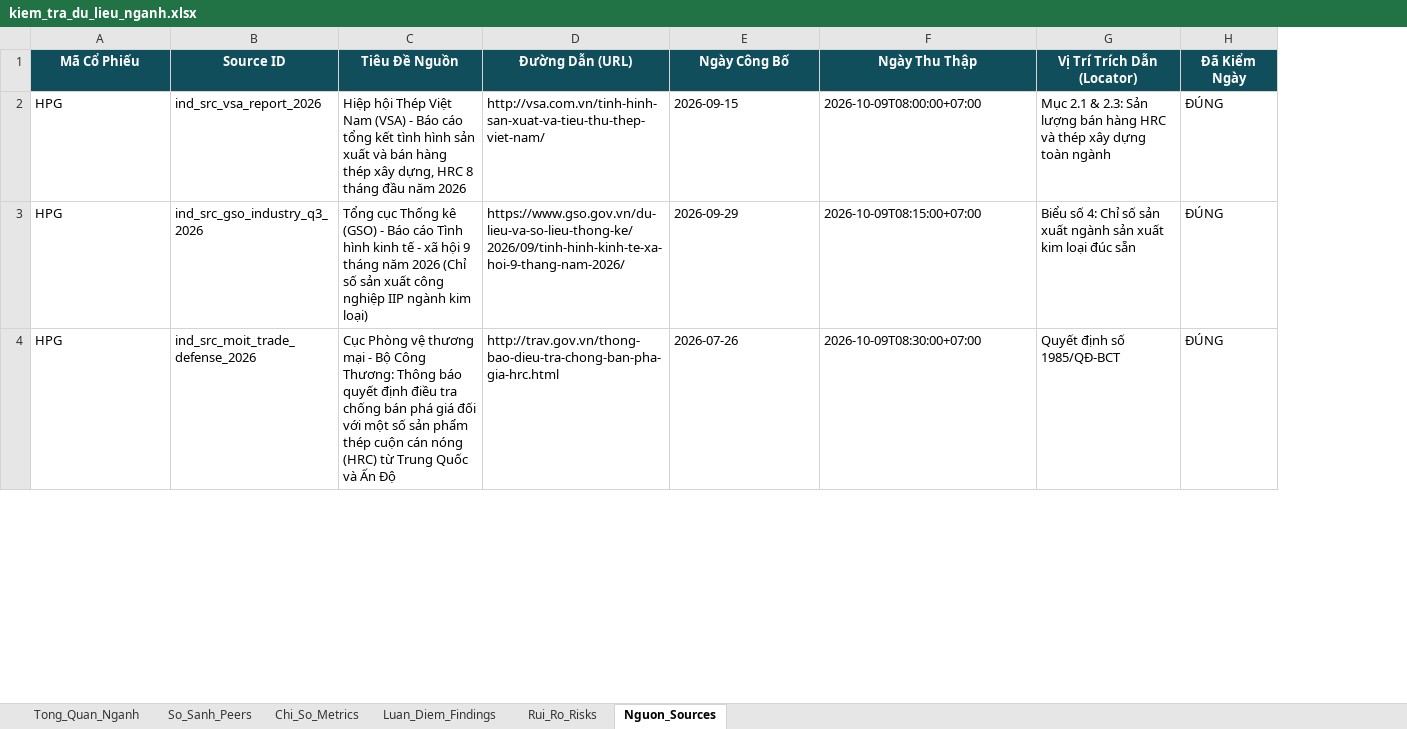
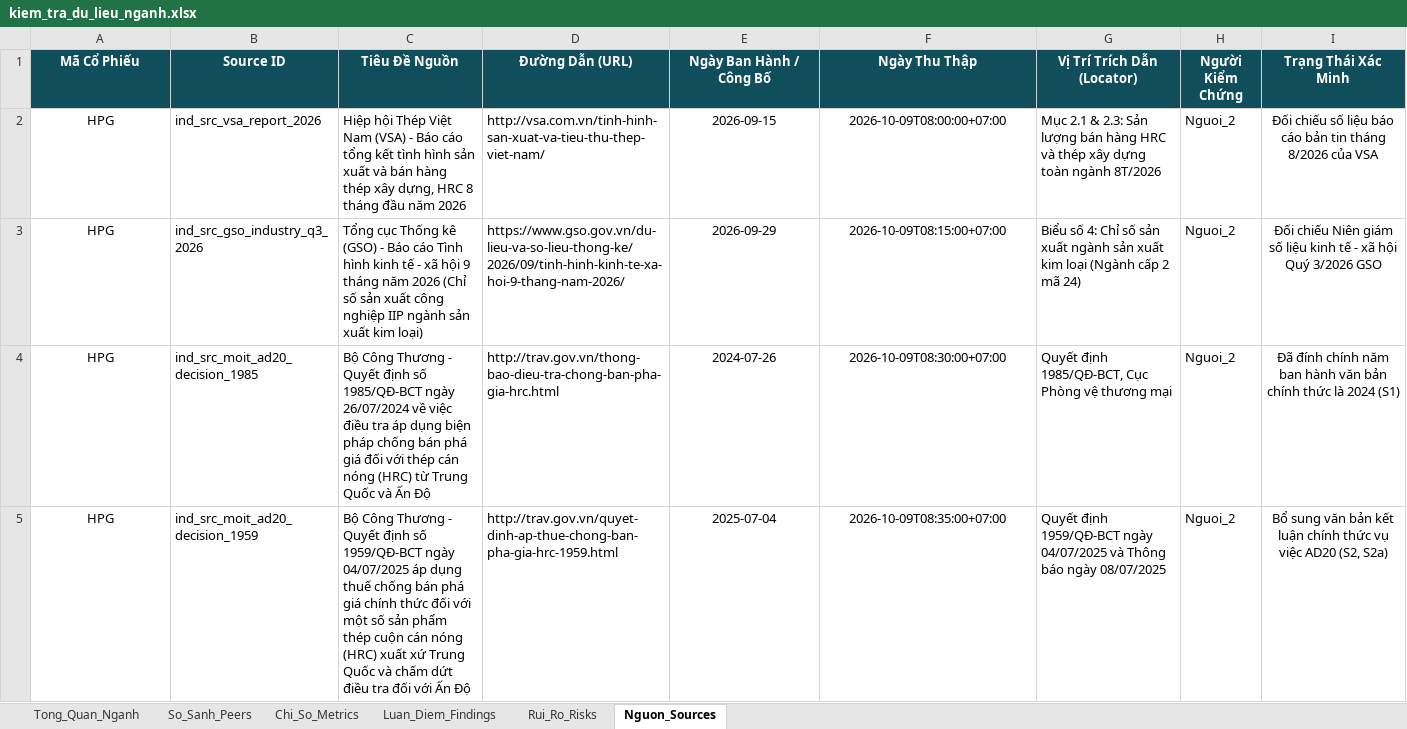
Before and after one commit to Namfite-1306/MMB-report-system, an Excel workbook: kiem_tra_du_lieu_nganh.xlsx, sheet Nguon_Sources, drawn as a sheet; only a part is shown; values as stored, in another font and other column widths than the file's, no borders; removed rows and columns are numbered as before the commit, all else as after; the diff covers the shown part only; the diff names each change by its address in the sheet, - before the commit and + after, or states it on an @@ line.

Commit message:
fix(industry): cập nhật toàn diện theo nhận xét phản biện - sửa ngày nguồn S1-S5, tái lập benchmark 100%, bổ sung metadata peers và hiệu chỉnh luận điểm

```diff
--- a/kiem_tra_du_lieu_nganh.xlsx (sheet Nguon_Sources)
+++ b/kiem_tra_du_lieu_nganh.xlsx (sheet Nguon_Sources)
-column H (Đã Kiểm Ngày), rows 2-4: all ĐÚNG
+column H (Người Kiểm Chứng), rows 2-4: all Nguoi_2
+column I (Trạng Thái Xác Minh), rows 2-4: Đối chiếu số liệu báo cáo bản tin tháng 8/2026 của VSA | Đối chiếu Niên giám số liệu kinh tế - xã hội Quý 3/2026 GSO | Đã đính chính năm ban hành văn bản chính thức là 2024 (S1)
-E1: Ngày Công Bố
+E1: Ngày Ban Hành / Công Bố
-A2:A4 alignment: left
+A2:A4 alignment: center
-E2:F4 alignment: left
+E2:F4 alignment: center
-G2 (Vị Trí Trích Dẫn (Locator)): …toàn ngành
+G2 (Vị Trí Trích Dẫn (Locator)): …toàn ngành 8T/2026
-C3 (Tiêu Đề Nguồn): …IIP ngành kim loại)
+C3 (Tiêu Đề Nguồn): …IIP ngành sản xuất kim loại)
-G3 (Vị Trí Trích Dẫn (Locator)): …kim loại đúc sẵn
+G3 (Vị Trí Trích Dẫn (Locator)): …kim loại (Ngành cấp 2 mã 24)
-B4 (Source ID): ind_src_moit_trade_defense_2026
+B4 (Source ID): ind_src_moit_ad20_decision_1985
-C4 (Tiêu Đề Nguồn): Cục Phòng vệ thương mại - Bộ Công Thương: Thông báo quyết định điều tra chống bán phá giá đối với một số sản phẩm thép cuộn cán nóng…
+C4 (Tiêu Đề Nguồn): Bộ Công Thương - Quyết định số 1985/QĐ-BCT ngày 26/07/2024 về việc điều tra áp dụng biện pháp chống bán phá giá đối với thép cán nóng…
-E4 (Ngày Ban Hành / Công Bố): 2026-07-26
+E4 (Ngày Ban Hành / Công Bố): 2024-07-26
-G4 (Vị Trí Trích Dẫn (Locator)): Quyết định số 1985/QĐ-BCT
+G4 (Vị Trí Trích Dẫn (Locator)): Quyết định 1985/QĐ-BCT, Cục Phòng vệ thương mại
+row 5: HPG | ind_src_moit_ad20_decision_1959 | Bộ Công Thương - Quyết định số 1959/QĐ-BCT ngày 04/07/2025 áp dụng thuế chống bán phá giá chính thức đối với một số sản phẩm thép cuộn cán nóng (HRC) xuất xứ Trung Quốc và chấm dứt điều tra đối với Ấn Độ | http://trav.gov.vn/quyet-dinh-ap-thue-chong-ban-pha-gia-hrc-1959.html | 2025-07-04 | 2026-10-09T08:35:00+07:00 | Quyết định 1959/QĐ-BCT ngày 04/07/2025 và Thông báo ngày 08/07/2025 | Nguoi_2 | Bổ sung văn bản kết luận chính thức vụ việc AD20 (S2, S2a)
```
Also changed, not shown: 2 added rows, 18 edited cells and cell formats elsewhere in this sheet, sheet So_Sanh_Peers, sheet Chi_So_Metrics, sheet Tong_Quan_Nganh, sheet Luan_Diem_Findings, sheet Rui_Ro_Risks, 7 other files.
